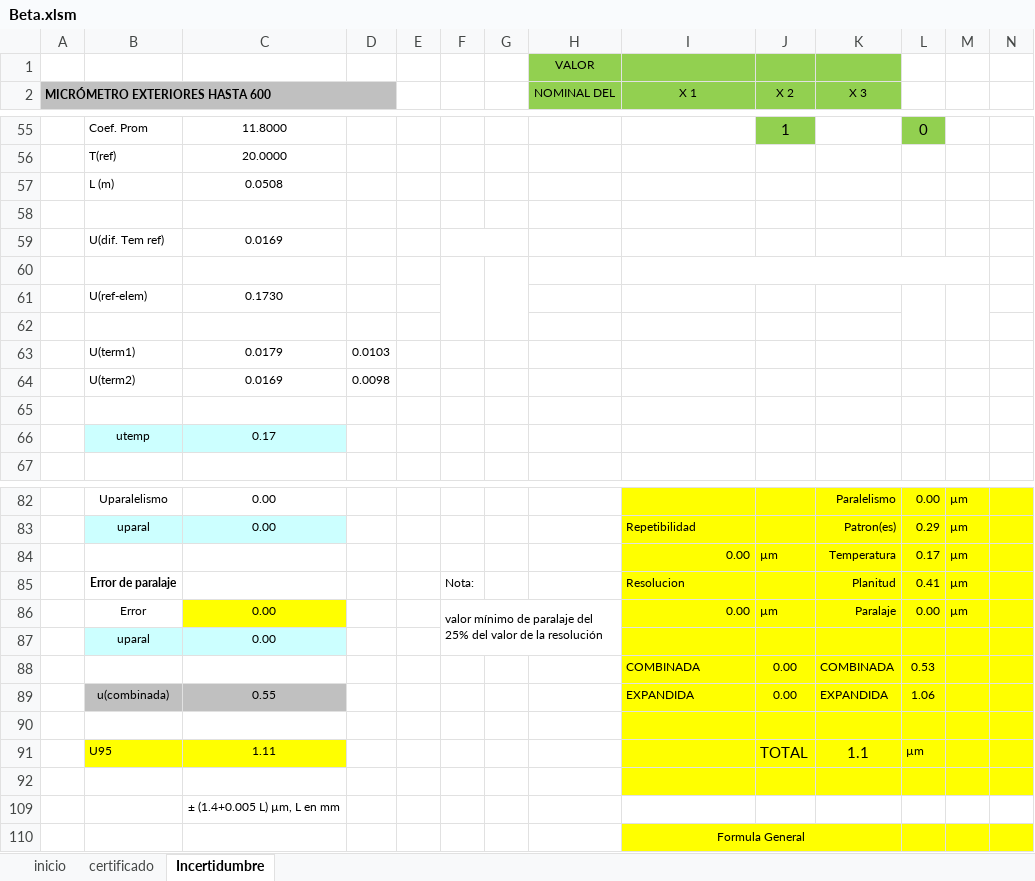
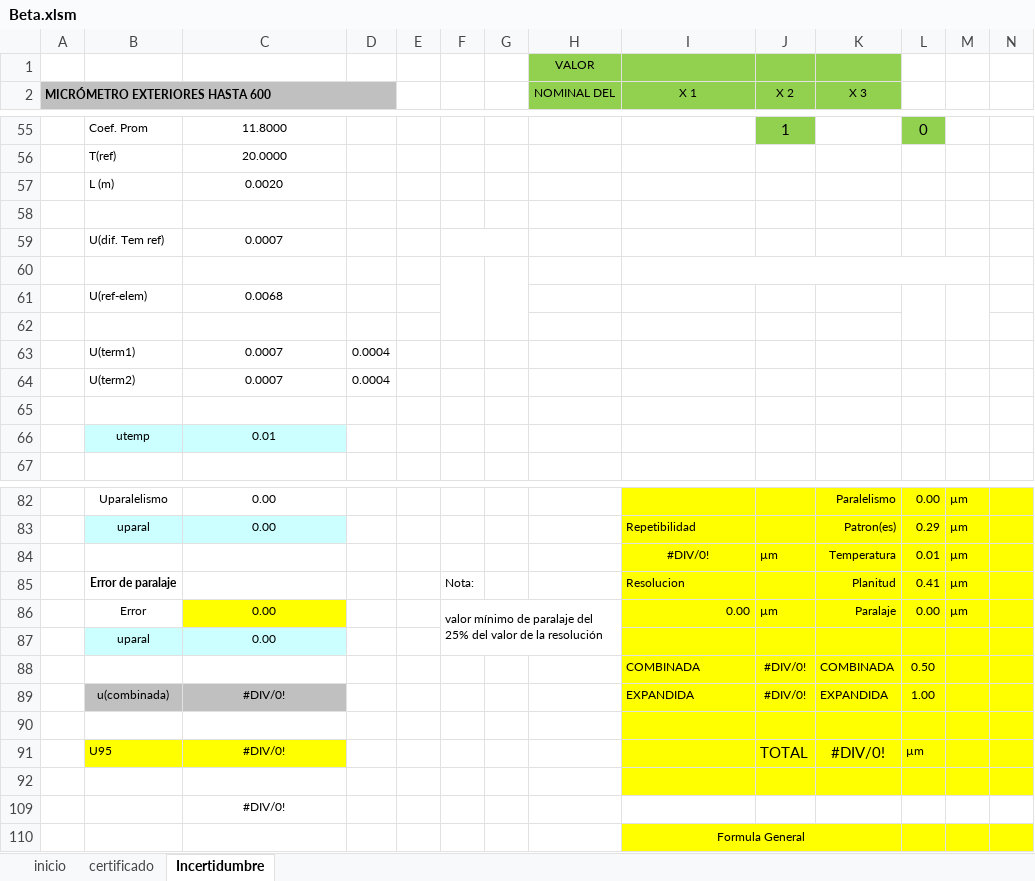
Before and after one commit to hocht/Kalibrix, an Excel workbook: Beta.xlsm, sheet Incertidumbre, drawn as a sheet; only a part is shown, gaps mark what is left out; values as stored, in another font and other column widths than the file's, no borders; charts and pictures not drawn; removed rows and columns are numbered as before the commit, all else as after; the diff covers the shown part only; the diff names each change by its address in the sheet, - before the commit and + after, or states it on an @@ line.

```diff
--- a/Beta.xlsm (sheet Incertidumbre)
+++ b/Beta.xlsm (sheet Incertidumbre)
-C57: 0.0508
+C57: 0.0020
-row 59:  | U(dif. Tem ref) | 0.0169 | 0.0293
+row 59:  | U(dif. Tem ref) | 0.0007 | 0.0012
-row 61:  | U(ref-elem) | 0.1730 | 0.2997
+row 61:  | U(ref-elem) | 0.0068 | 0.0118
-row 63:  | U(term1) | 0.0179 | 0.0103
-row 64:  | U(term2) | 0.0169 | 0.0098
+row 63:  | U(term1) | 0.0007 | 0.0004
+row 64:  | U(term2) | 0.0007 | 0.0004
-C66: 0.17
+C66: 0.01
-I84 (X 1): 0.00
+I84 (X 1): #DIV/0!
-I84 alignment: right
+I84 alignment: center
-L84: 0.17
+L84: 0.01
-J88:J89 (X 2): 0.00
+J88:J89 (X 2): #DIV/0!
-L88: 0.53
+L88: 0.50
-C89: 0.55
+C89: #DIV/0!
-L89: 1.06
+L89: 1.00
-C91: 1.11
+C91: #DIV/0!
-K91 (X 3): 1.1
+K91 (X 3): #DIV/0!
-C109: ± (1.4+0.005 L) µm, L en mm
+C109: #DIV/0!
```
Also changed, not shown: 11 added rows, 11 removed rows, 1 edited cell and cell formats elsewhere in this sheet, sheet certificado, charts or pictures, 6 other files.
